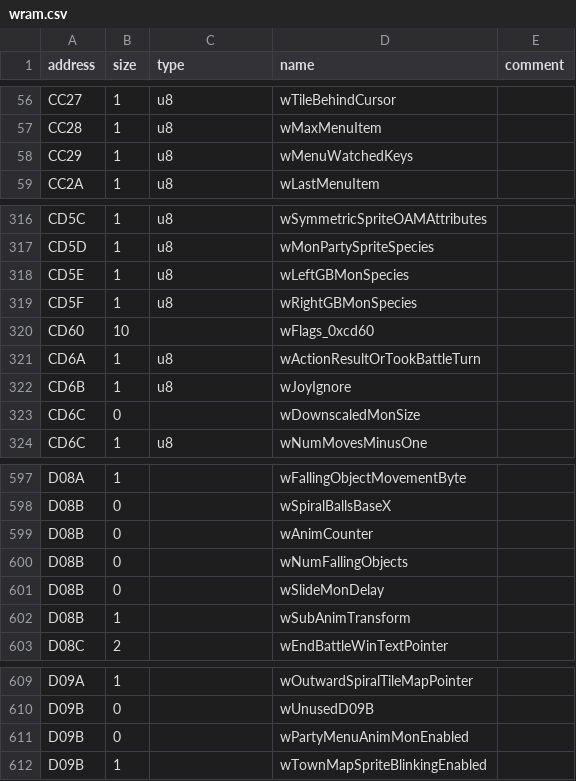
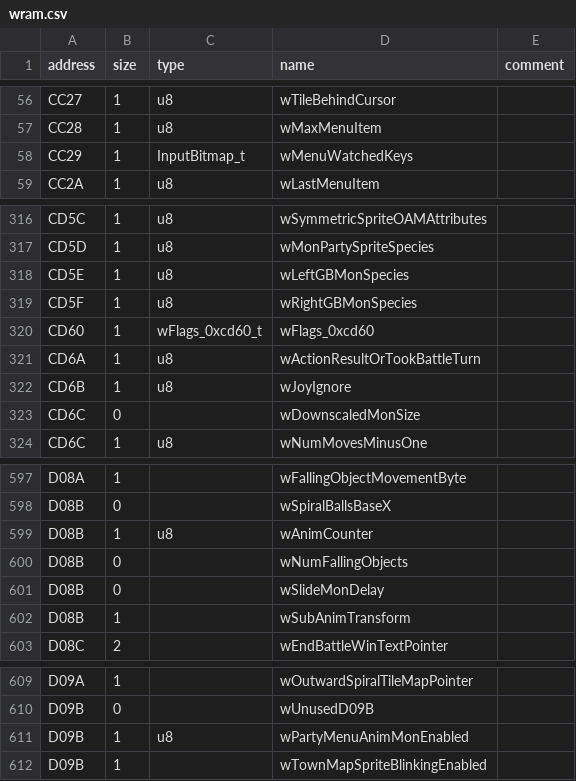
Before and after one commit to Helios-vmg/cppred, a CSV file: CodeGeneration/input/wram.csv, drawn as a sheet; only a part is shown, gaps mark what is left out.

```diff
--- a/CodeGeneration/input/wram.csv
+++ b/CodeGeneration/input/wram.csv
@@ -57,3 +57,3 @@ CC27,1,u8,wTileBehindCursor,
 CC28,1,u8,wMaxMenuItem,
-CC29,1,u8,wMenuWatchedKeys,
+CC29,1,InputBitmap_t,wMenuWatchedKeys,
 CC2A,1,u8,wLastMenuItem,
@@ -319,3 +319,3 @@ CD5E,1,u8,wLeftGBMonSpecies,
 CD5F,1,u8,wRightGBMonSpecies,
-CD60,10,,wFlags_0xcd60,
+CD60,1,wFlags_0xcd60_t,wFlags_0xcd60,
 CD6A,1,u8,wActionResultOrTookBattleTurn,
@@ -598,3 +598,3 @@ D08A,1,,wFallingObjectMovementByte,
 D08B,0,,wSpiralBallsBaseX,
-D08B,0,,wAnimCounter,
+D08B,1,u8,wAnimCounter,
 D08B,0,,wNumFallingObjects,
@@ -610,3 +610,3 @@ D09A,1,,wOutwardSpiralTileMapPointer,
 D09B,0,,wUnusedD09B,
-D09B,0,,wPartyMenuAnimMonEnabled,
+D09B,1,u8,wPartyMenuAnimMonEnabled,
 D09B,1,,wTownMapSpriteBlinkingEnabled,
```
Also changed, not shown: CodeGeneration/input/bitmaps.csv, 7 other files.
